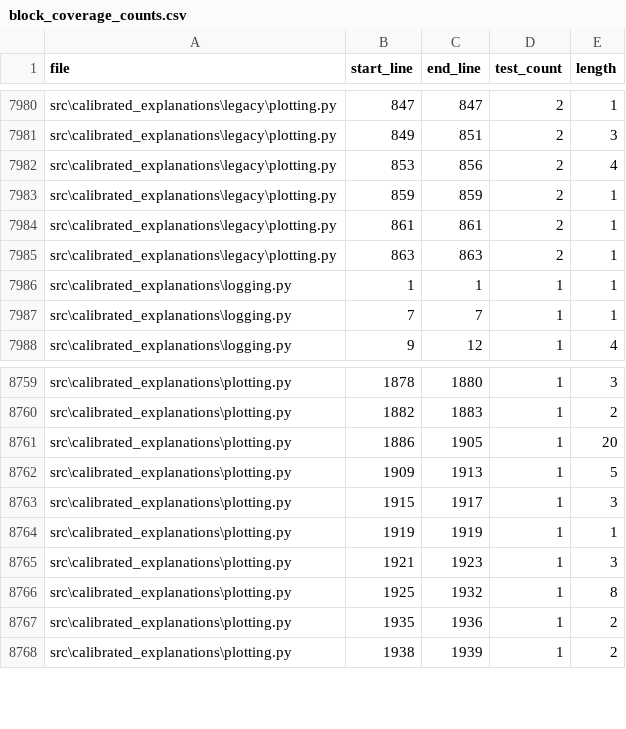
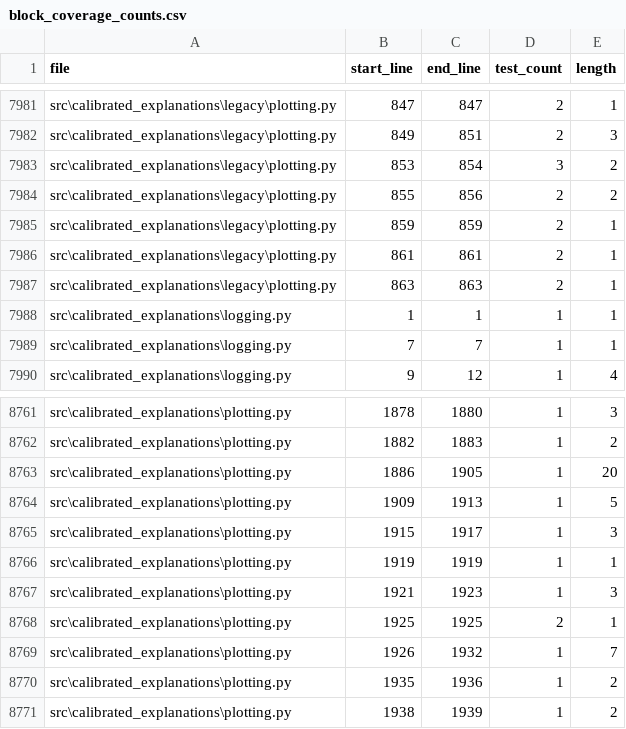
Before and after one commit to Moffran/calibrated_explanations, a CSV file: reports/over_testing/block_coverage_counts.csv, drawn as a sheet; only a part is shown, gaps mark what is left out; the diff covers the shown part only.

Commit message:
Update reports and add script for notebook execution
- Added `release.md` to .gitignore to prevent it from being tracked.
- Updated timestamps in various JSON reports to reflect the latest generation time.
- Modified `block_coverage_counts.csv` and `line_coverage_counts.csv` to consolidate coverage data.
- Adjusted `metadata.json` to correct the count of detected contexts.
- Enhanced `redundant_tests.csv` to provide more accurate descriptions of test overlaps.
- Updated `summary.json` to reflect new mean counts for various files.
- Added a new script `run_all_notebooks.py` to facilitate the execution of all notebooks in the `notebooks/` directory.

```diff
--- a/reports/over_testing/block_coverage_counts.csv
+++ b/reports/over_testing/block_coverage_counts.csv
@@ -7981,3 +7982,4 @@ src\calibrated_explanations\legacy\plotting.py,847,847,2,1
 src\calibrated_explanations\legacy\plotting.py,849,851,2,3
-src\calibrated_explanations\legacy\plotting.py,853,856,2,4
+src\calibrated_explanations\legacy\plotting.py,853,854,3,2
+src\calibrated_explanations\legacy\plotting.py,855,856,2,2
 src\calibrated_explanations\legacy\plotting.py,859,859,2,1
@@ -8765,3 +8767,4 @@ src\calibrated_explanations\plotting.py,1919,1919,1,1
 src\calibrated_explanations\plotting.py,1921,1923,1,3
-src\calibrated_explanations\plotting.py,1925,1932,1,8
+src\calibrated_explanations\plotting.py,1925,1925,2,1
+src\calibrated_explanations\plotting.py,1926,1932,1,7
 src\calibrated_explanations\plotting.py,1935,1936,1,2
```
Also changed, not shown: 4 added rows, 3 removed rows and 16 edited cells elsewhere in this file, reports/over_testing/redundant_tests.csv, 13 other files.
